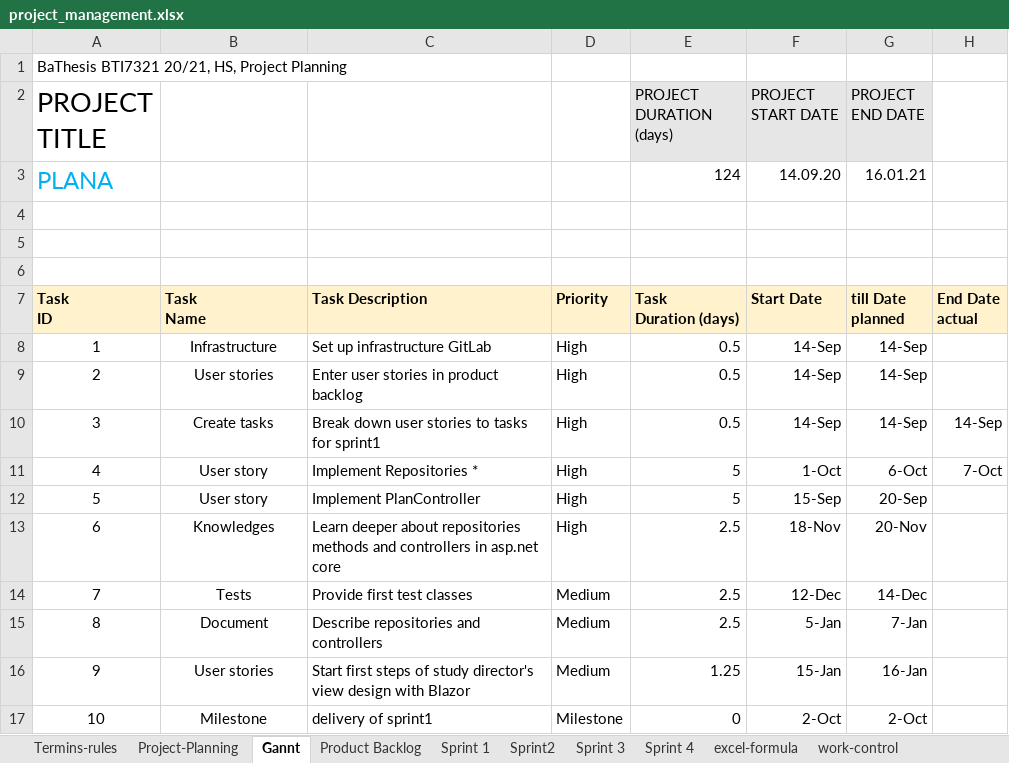
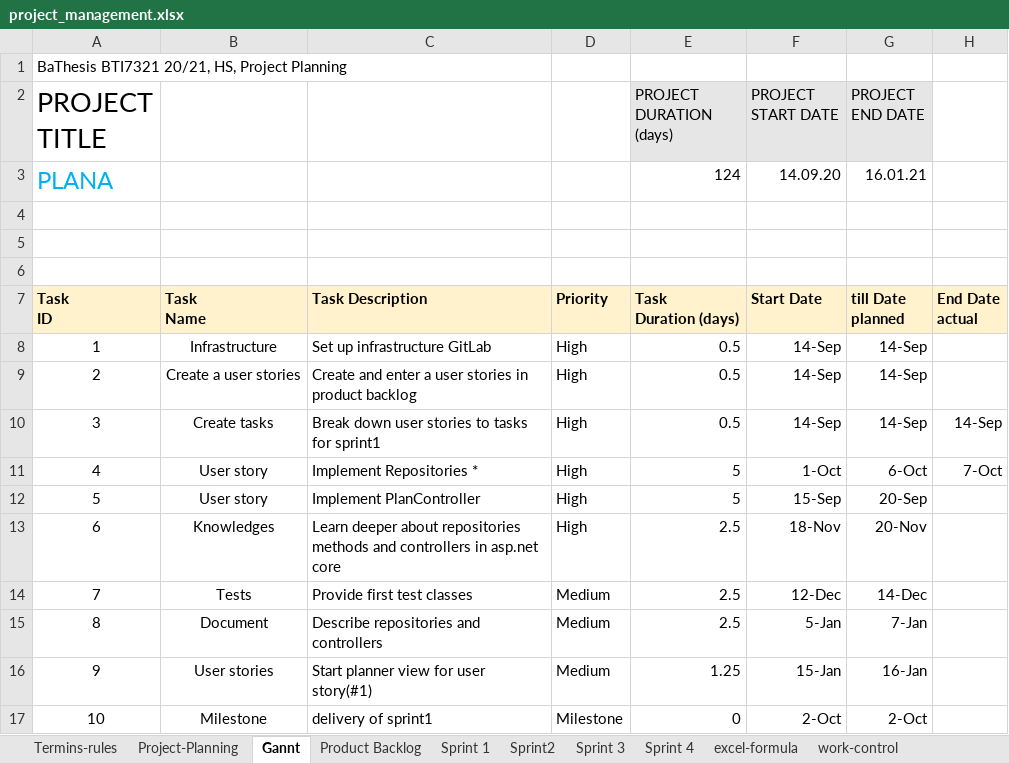
Before and after one commit to kristya-art/plana, an Excel workbook: 3project_management/project_management.xlsx, sheet Gannt, drawn as a sheet; only a part is shown; values as stored, in another font and other column widths than the file's, no borders; conditional formats not drawn; the diff names each change by its address in the sheet, - before the commit and + after, or states it on an @@ line.

Commit message:
added table with editable cells in for modules view in main plan view

```diff
--- a/3project_management/project_management.xlsx (sheet Gannt)
+++ b/3project_management/project_management.xlsx (sheet Gannt)
-B9: User stories
+B9: Create a user stories
-C9: Enter user stories in product backlog
+C9: Create and enter a user stories in product backlog
-C16: Start first steps of study director's view design with Blazor
+C16: Start planner view for user story(#1)
```
Also changed, not shown: sheet Product Backlog, sheet Sprint 1, sheet Project-Planning, sheet work-control, charts or pictures, 33 other files.
